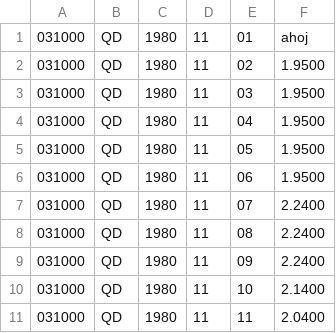
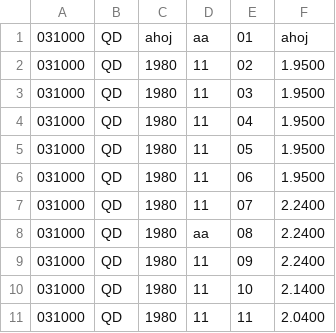
Before and after one commit to krskovape/du02_petra_krskova, a CSV file: vstup.csv, drawn as a sheet; only a part is shown.

Commit message:
Ošetření vstupu pro roky a data

```diff
--- a/vstup.csv
+++ b/vstup.csv
@@ -1,2 +1,2 @@
-031000,QD,1980,11,01,   ahoj
+031000,QD,ahoj,aa,01,   ahoj
 031000,QD,1980,11,02,   1.9500
@@ -7,3 +7,3 @@
 031000,QD,1980,11,07,   2.2400
-031000,QD,1980,11,08,   2.2400
+031000,QD,1980,aa,08,   2.2400
 031000,QD,1980,11,09,   2.2400
```
Also changed, not shown: 1 other file.
